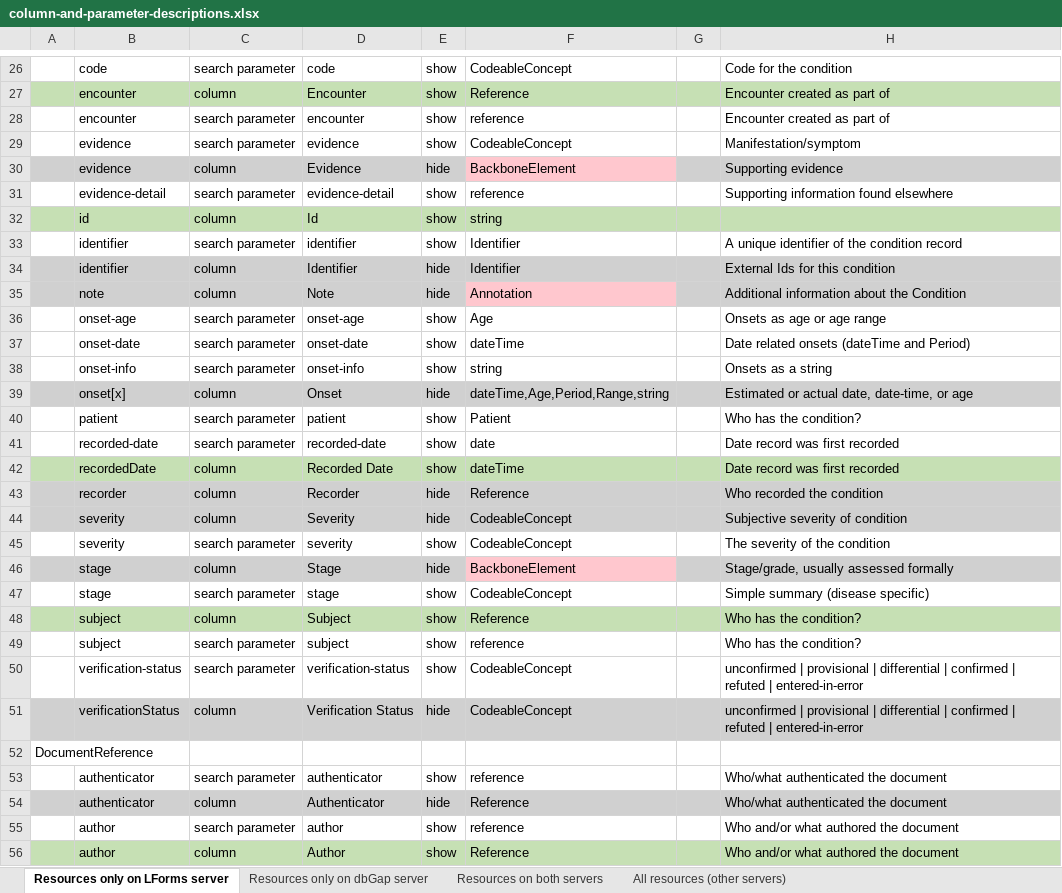
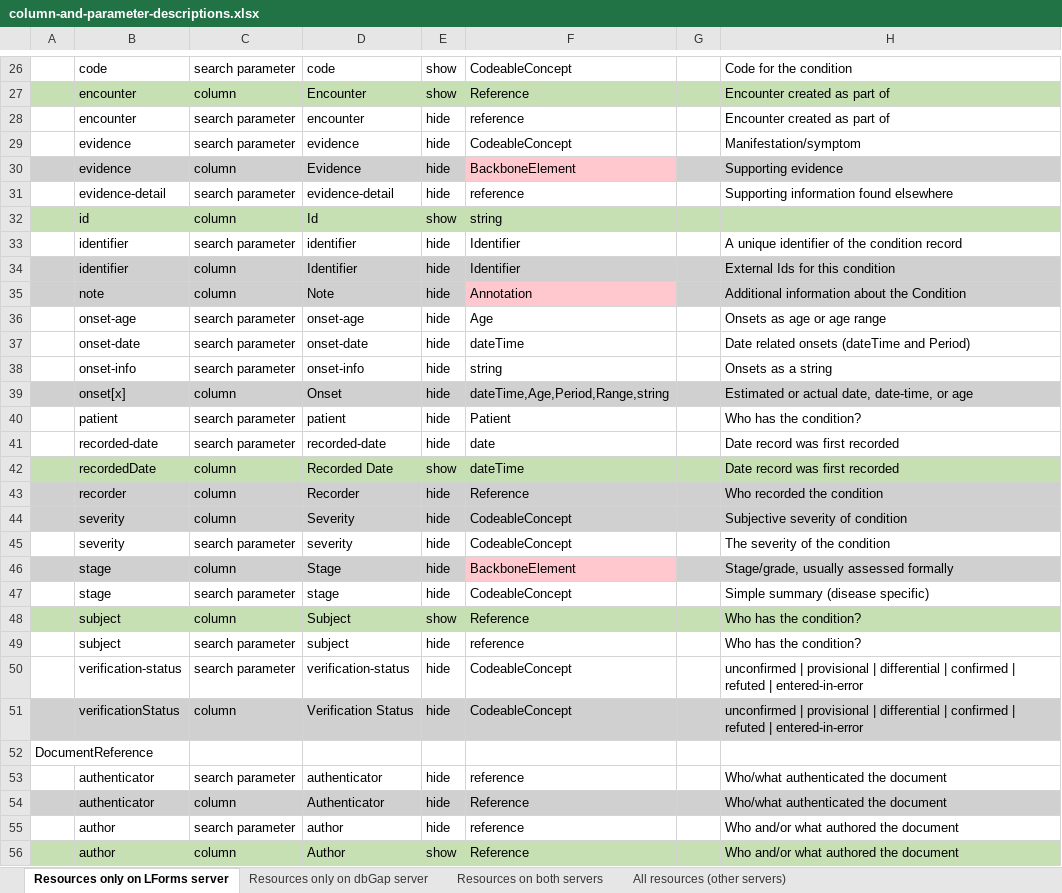
Before and after one commit to LHNCBC/research-data-finder, an Excel workbook: src/conf/xlsx/column-and-parameter-descriptions.xlsx, sheet Resources only on LForms server, drawn as a sheet; only a part is shown, gaps mark what is left out; values as stored, in another font and other column widths than the file's, no borders; the diff covers the shown part only; the diff names each change by its address in the sheet, - before the commit and + after, or states it on an @@ line.

```diff
--- a/src/conf/xlsx/column-and-parameter-descriptions.xlsx (sheet Resources only on LForms server)
+++ b/src/conf/xlsx/column-and-parameter-descriptions.xlsx (sheet Resources only on LForms server)
-E28:E29: show
+E28:E29: hide
-E31: show
+E31: hide
-E33: show
+E33: hide
-E36:E38: show
+E36:E38: hide
-E40:E41: show
+E40:E41: hide
-E45: show
+E45: hide
-E47: show
+E47: hide
-E49:E50: show
+E49:E50: hide
-E53: show
+E53: hide
-E55: show
+E55: hide
```
Also changed, not shown: 85 edited cells and cell formats elsewhere in this sheet, sheet Resources only on dbGap server, sheet Resources on both servers, sheet All resources (other servers), 1 other file.
